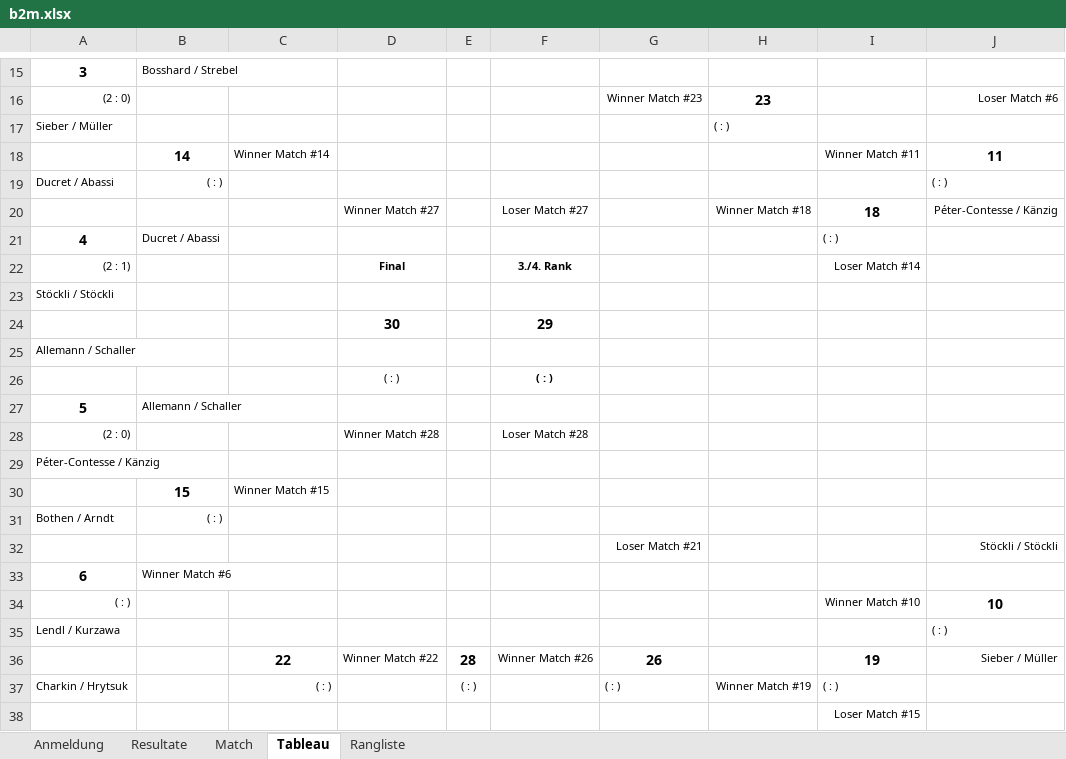
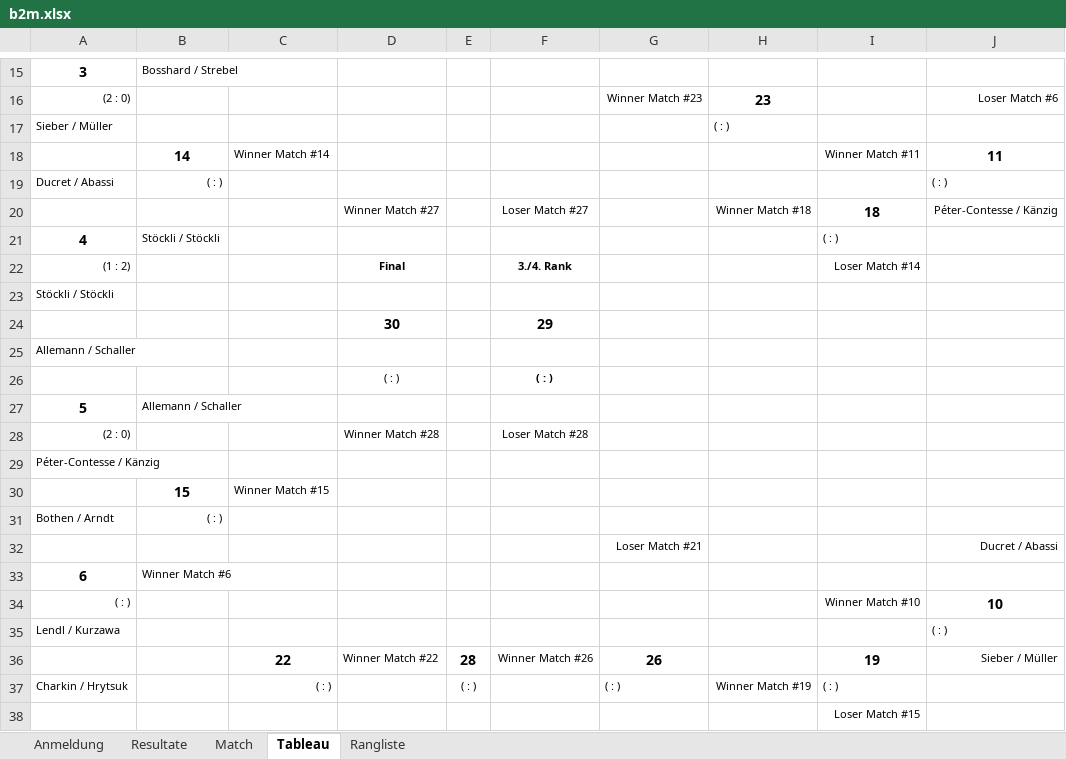
Before and after one commit to Lucanepa/beach_tournament, an Excel workbook: b2m.xlsx, sheet Tableau, drawn as a sheet; only a part is shown, gaps mark what is left out; values as stored, in another font and other column widths than the file's, no borders; charts and pictures not drawn; the diff names each change by its address in the sheet, - before the commit and + after, or states it on an @@ line.

```diff
--- a/b2m.xlsx (sheet Tableau)
+++ b/b2m.xlsx (sheet Tableau)
-B21: Ducret / Abassi
+B21: Stöckli / Stöckli
-A22: (2 : 1)
+A22: (1 : 2)
-J32: Stöckli / Stöckli
+J32: Ducret / Abassi
```
Also changed, not shown: sheet Resultate, sheet Match, b3f.xlsx.
